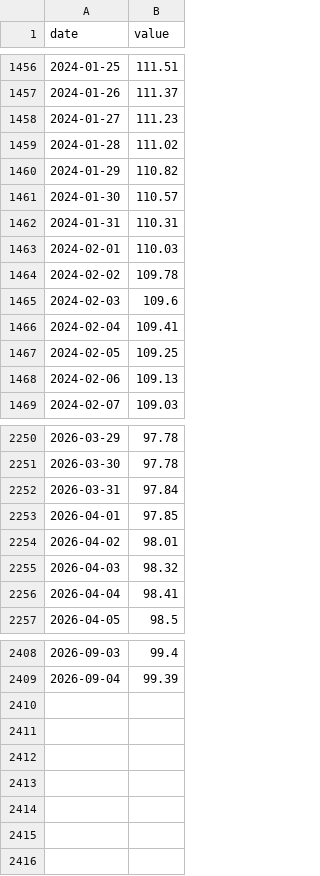
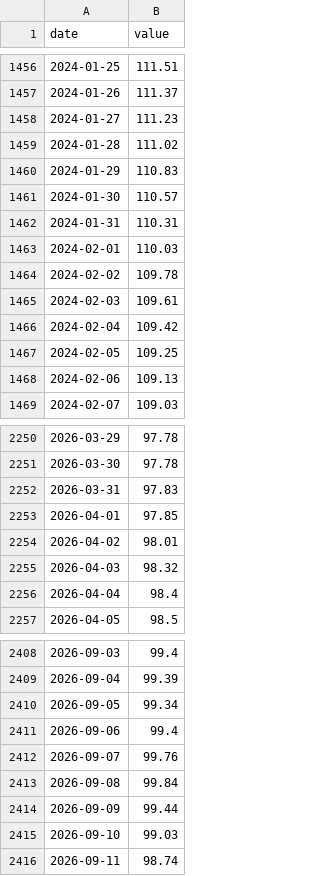
Before and after one commit to jayzhaomurray/sibley-creek, a CSV file: data/raw/indeed_postings_ca.csv, drawn as a sheet; only a part is shown, gaps mark what is left out; the diff covers the shown part only.

```diff
--- a/data/raw/indeed_postings_ca.csv
+++ b/data/raw/indeed_postings_ca.csv
@@ -1459,3 +1459,3 @@ date,value
 2024-01-28,111.02
-2024-01-29,110.82
+2024-01-29,110.83
 2024-01-30,110.57
@@ -1464,4 +1464,4 @@ date,value
 2024-02-02,109.78
-2024-02-03,109.6
-2024-02-04,109.41
+2024-02-03,109.61
+2024-02-04,109.42
 2024-02-05,109.25
@@ -2251,3 +2251,3 @@ date,value
 2026-03-30,97.78
-2026-03-31,97.84
+2026-03-31,97.83
 2026-04-01,97.85
@@ -2255,3 +2255,3 @@ date,value
 2026-04-03,98.32
-2026-04-04,98.41
+2026-04-04,98.4
 2026-04-05,98.5
@@ -2409 +2409,8 @@ date,value
 2026-09-04,99.39
+2026-09-05,99.34
+2026-09-06,99.4
+2026-09-07,99.76
+2026-09-08,99.84
+2026-09-09,99.44
+2026-09-10,99.03
+2026-09-11,98.74
```
Also changed, not shown: 8 edited cells elsewhere in this file, data/processed/goc_ust_spread_10y.csv, data/processed/goc_ust_spread_2y.csv, 38 other files.
